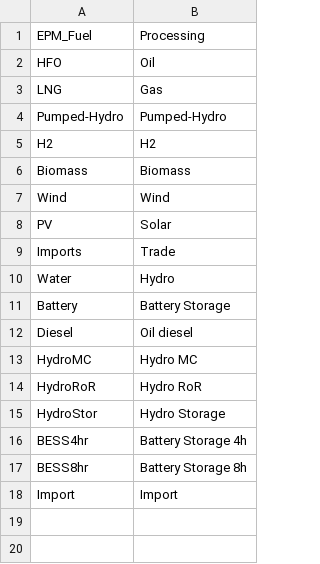
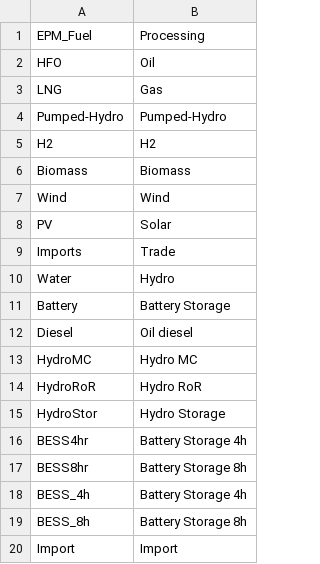
Before and after one commit to ESMAP-World-Bank-Group/EPM, a CSV file: epm/postprocessing/static/fuels.csv, drawn as a sheet.

```diff
--- a/epm/postprocessing/static/fuels.csv
+++ b/epm/postprocessing/static/fuels.csv
@@ -17,2 +17,4 @@ BESS4hr,Battery Storage 4h
 BESS8hr,Battery Storage 8h
+BESS_4h,Battery Storage 4h
+BESS_8h,Battery Storage 8h
 Import,Import
```
Also changed, not shown: epm/postprocessing/static/generation.csv, 2 other files.
